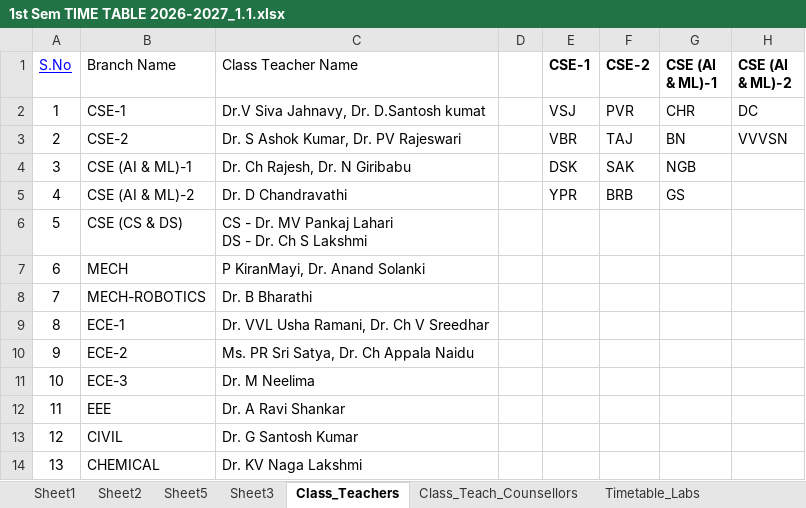
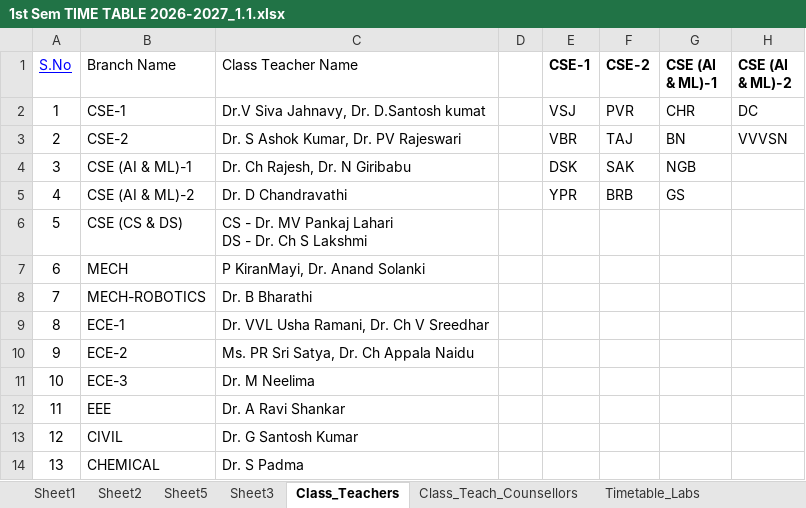
Before and after one commit to saran-neralla7/tt-analytics, an Excel workbook: timetables/1st Sem TIME TABLE 2026-2027_1.1.xlsx, sheet Class_Teachers, drawn as a sheet; only a part is shown; values as stored, in another font and other column widths than the file's, no borders; charts and pictures not drawn; the diff names each change by its address in the sheet, - before the commit and + after, or states it on an @@ line.

Commit message:
Update timetable data from updated Excel workbook (Timetable_Final lab streamlining, room correction, and CHEMICAL counselling/class teacher change)

```diff
--- a/timetables/1st Sem TIME TABLE 2026-2027_1.1.xlsx (sheet Class_Teachers)
+++ b/timetables/1st Sem TIME TABLE 2026-2027_1.1.xlsx (sheet Class_Teachers)
-C14 (Class Teacher Name): Dr. KV Naga Lakshmi
+C14 (Class Teacher Name): Dr. S Padma
```
Also changed, not shown: sheet Timetable_Final, sheet Class_Teach_Counsellors, hidden cells, 1 other file.
